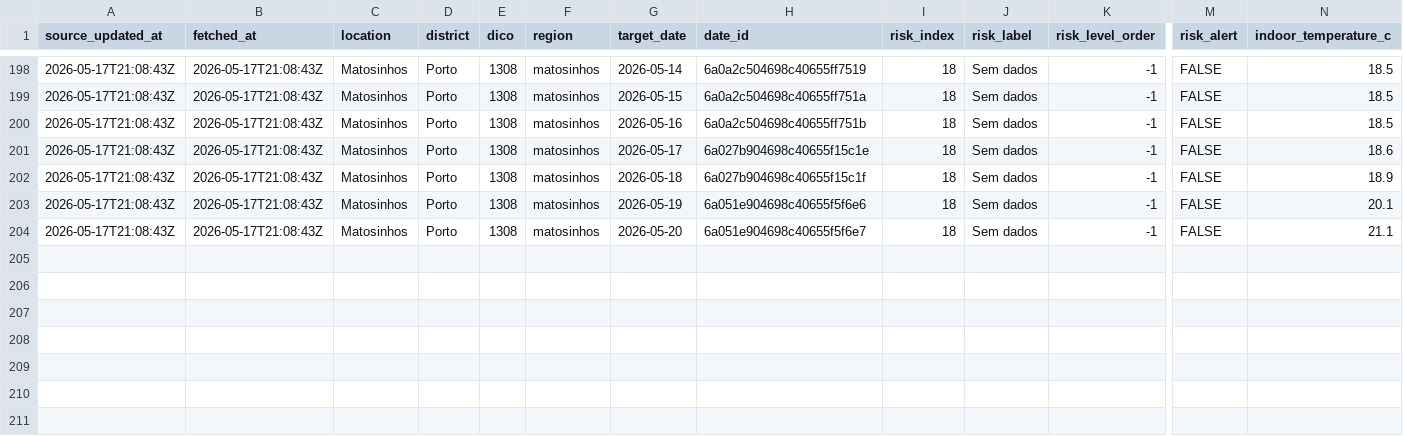
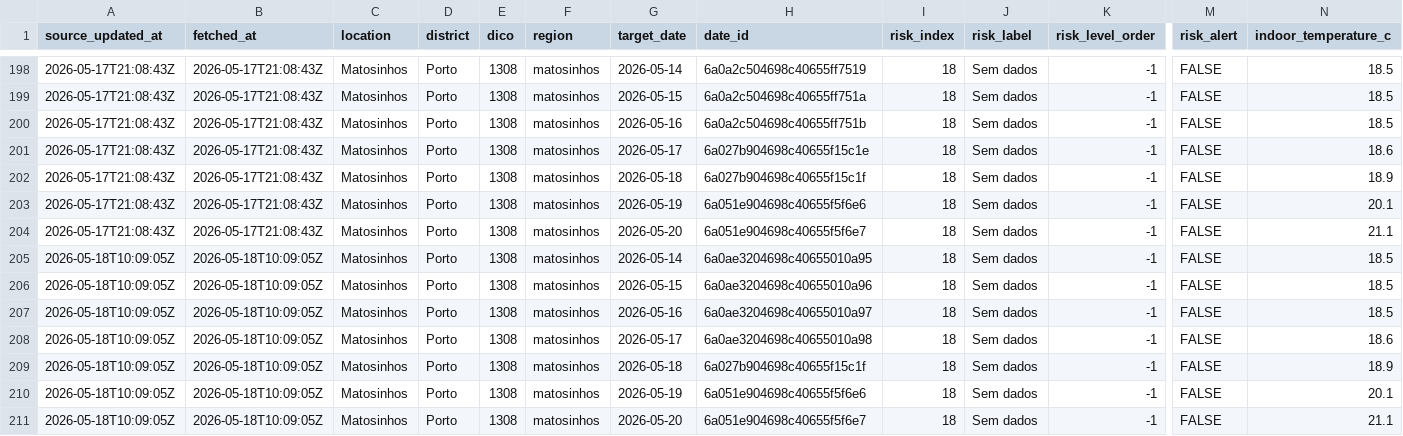
Before and after one commit to DBLQA90/qualar_matosinhos, a CSV file: data/clima_extremo_matosinhos_risk.csv, drawn as a sheet; only a part is shown, gaps mark what is left out; rows hold the shown columns only; the diff names each change by its address in the sheet, - before the commit and + after, or states it on an @@ line.

```diff
--- a/data/clima_extremo_matosinhos_risk.csv
+++ b/data/clima_extremo_matosinhos_risk.csv
+row 205: 2026-05-18T10:09:05Z | 2026-05-18T10:09:05Z | Matosinhos | Porto | 1308 | matosinhos | 2026-05-14 | 6a0ae3204698c40655010a95 | 18 | Sem dados | -1 | FALSE | 18.5
+row 206: 2026-05-18T10:09:05Z | 2026-05-18T10:09:05Z | Matosinhos | Porto | 1308 | matosinhos | 2026-05-15 | 6a0ae3204698c40655010a96 | 18 | Sem dados | -1 | FALSE | 18.5
+row 207: 2026-05-18T10:09:05Z | 2026-05-18T10:09:05Z | Matosinhos | Porto | 1308 | matosinhos | 2026-05-16 | 6a0ae3204698c40655010a97 | 18 | Sem dados | -1 | FALSE | 18.5
+row 208: 2026-05-18T10:09:05Z | 2026-05-18T10:09:05Z | Matosinhos | Porto | 1308 | matosinhos | 2026-05-17 | 6a0ae3204698c40655010a98 | 18 | Sem dados | -1 | FALSE | 18.6
+row 209: 2026-05-18T10:09:05Z | 2026-05-18T10:09:05Z | Matosinhos | Porto | 1308 | matosinhos | 2026-05-18 | 6a027b904698c40655f15c1f | 18 | Sem dados | -1 | FALSE | 18.9
+row 210: 2026-05-18T10:09:05Z | 2026-05-18T10:09:05Z | Matosinhos | Porto | 1308 | matosinhos | 2026-05-19 | 6a051e904698c40655f5f6e6 | 18 | Sem dados | -1 | FALSE | 20.1
+row 211: 2026-05-18T10:09:05Z | 2026-05-18T10:09:05Z | Matosinhos | Porto | 1308 | matosinhos | 2026-05-20 | 6a051e904698c40655f5f6e7 | 18 | Sem dados | -1 | FALSE | 21.1
```
Also changed, not shown: data/ipma_matosinhos_alerts.csv, data/ipma_matosinhos_heat_waves.csv, 17 other files.
